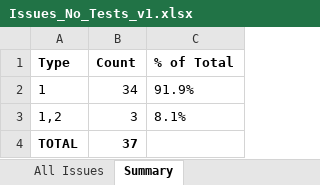
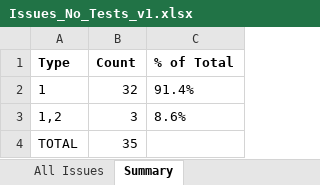
Before and after one commit to ChenziqiAdam/SWE-bench, an Excel workbook: Issues_No_Tests_v1.xlsx, sheet Summary, drawn as a sheet; values as stored, in another font and other column widths than the file's, no borders; the diff names each change by its address in the sheet, - before the commit and + after, or states it on an @@ line.

```diff
--- a/Issues_No_Tests_v1.xlsx (sheet Summary)
+++ b/Issues_No_Tests_v1.xlsx (sheet Summary)
-B2 (Count): 34
+B2 (Count): 32
-C2 (% of Total): 91.9%
+C2 (% of Total): 91.4%
-C3 (% of Total): 8.1%
+C3 (% of Total): 8.6%
-A4:B4 bold: on
+A4:B4 bold: off
-B4 (Count): 37
+B4 (Count): 35
```
Also changed, not shown: sheet All Issues, Issues_No_Tests_split.xlsx, Issues_No_Tests_v2.xlsx, 7 other files.
